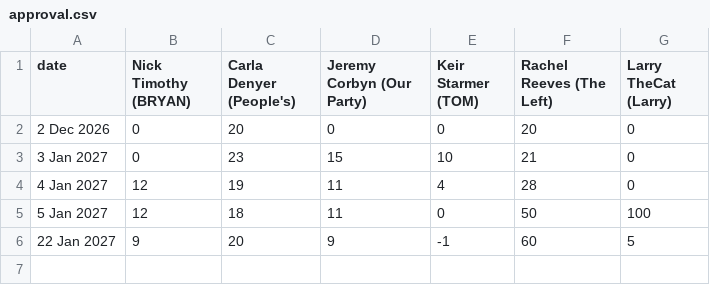
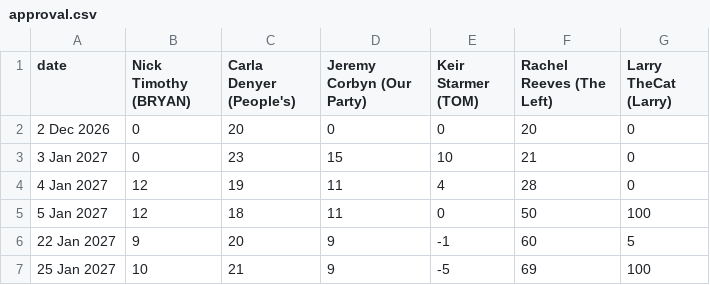
Before and after one commit to DHAP-HOC/Updates, a CSV file: approval.csv, drawn as a sheet.

Commit message:
Update approval.csv

```diff
--- a/approval.csv
+++ b/approval.csv
@@ -6 +6,2 @@ date,Nick Timothy (BRYAN),Carla Denyer (People's) , Jeremy Corbyn (Our Party), K
 22 Jan 2027,9,20,9,-1,60,5
+25 Jan 2027,10,21,9,-5,69,100
```
